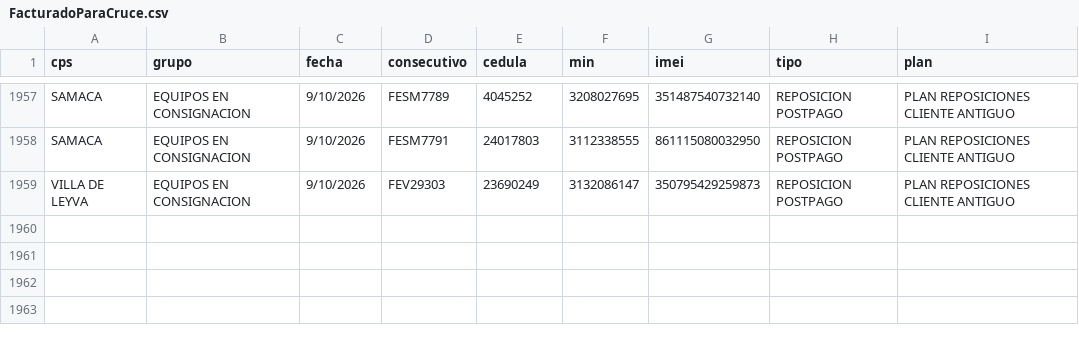
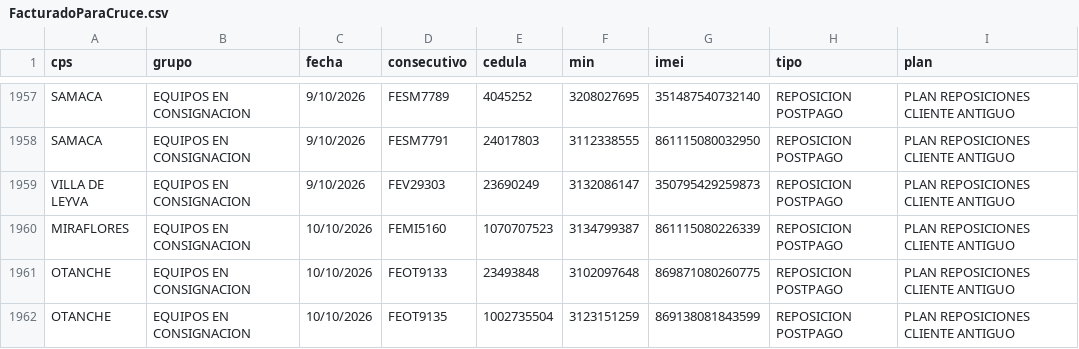
Before and after one commit to lubernu/prueba, a CSV file: FacturadoParaCruce.csv, drawn as a sheet; only a part is shown, gaps mark what is left out; the diff names each change by its address in the sheet, - before the commit and + after, or states it on an @@ line.

Commit message:
Actualización automática: FacturadoParaCruce.csv

```diff
--- a/FacturadoParaCruce.csv
+++ b/FacturadoParaCruce.csv
+row 1960: MIRAFLORES | EQUIPOS EN CONSIGNACION | 10/10/2026 | FEMI5160 | 1070707523 | 3134799387 | 861115080226339 | REPOSICION POSTPAGO | PLAN REPOSICIONES CLIENTE ANTIGUO
+row 1961: OTANCHE | EQUIPOS EN CONSIGNACION | 10/10/2026 | FEOT9133 | 23493848 | 3102097648 | 869871080260775 | REPOSICION POSTPAGO | PLAN REPOSICIONES CLIENTE ANTIGUO
+row 1962: OTANCHE | EQUIPOS EN CONSIGNACION | 10/10/2026 | FEOT9135 | 1002735504 | 3123151259 | 869138081843599 | REPOSICION POSTPAGO | PLAN REPOSICIONES CLIENTE ANTIGUO
```
